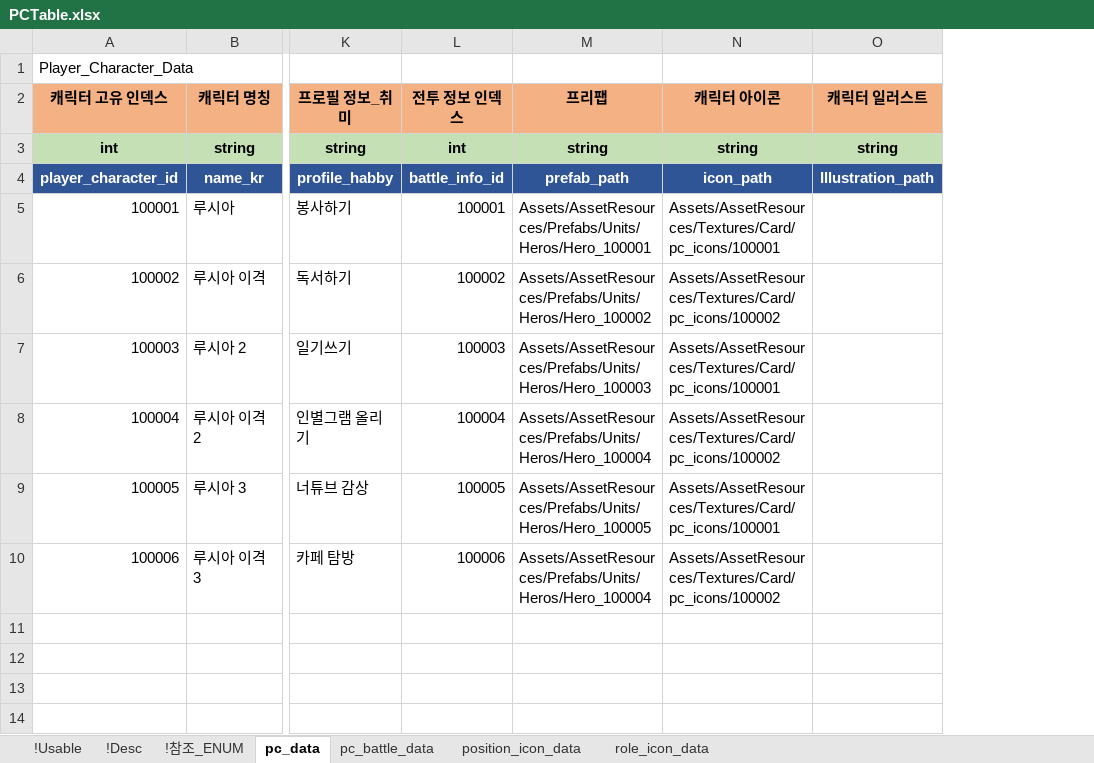
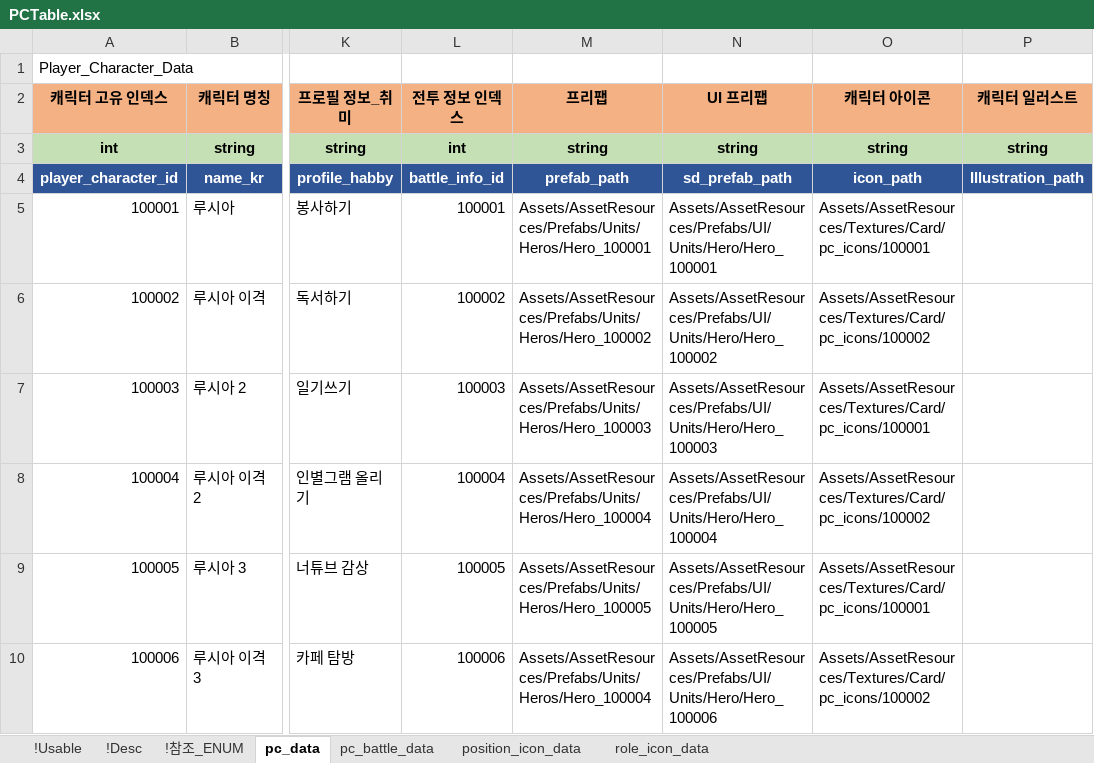
Before and after one commit to shanash/ZeroOne, an Excel workbook: Android/ExcelData/PCTable.xlsx, sheet pc_data, drawn as a sheet; only a part is shown, gaps mark what is left out; values as stored, in another font and other column widths than the file's, no borders; the diff names each change by its address in the sheet, - before the commit and + after, or states it on an @@ line.

```diff
--- a/Android/ExcelData/PCTable.xlsx (sheet pc_data)
+++ b/Android/ExcelData/PCTable.xlsx (sheet pc_data)
+column N (UI 프리팹), rows 3-10: string | sd_prefab_path | Assets/AssetResources/Prefabs/UI/Units/Hero/Hero_100001 | Assets/AssetResources/Prefabs/UI/Units/Hero/Hero_100002 | Assets/AssetResources/Prefabs/UI/Units/Hero/Hero_100003 | Assets/AssetResources/Prefabs/UI/Units/Hero/Hero_100004 | Assets/AssetResources/Prefabs/UI/Units/Hero/Hero_100005 | Assets/AssetResources/Prefabs/UI/Units/Hero/Hero_100006
```
Also changed, not shown: sheet pc_battle_data, 1 other file.
